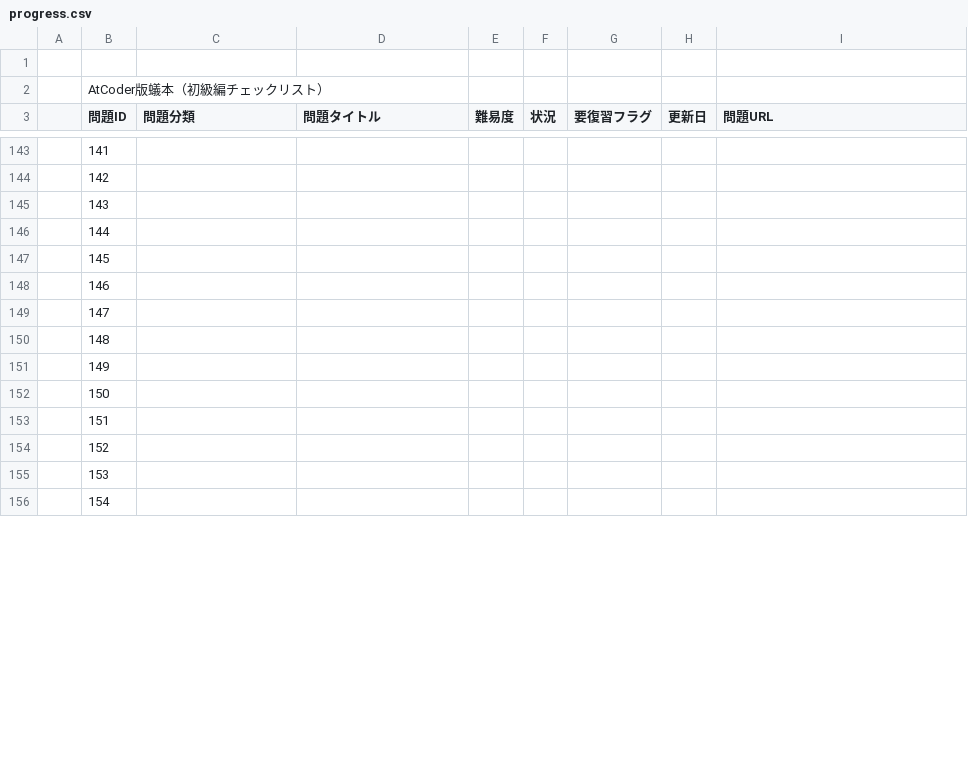
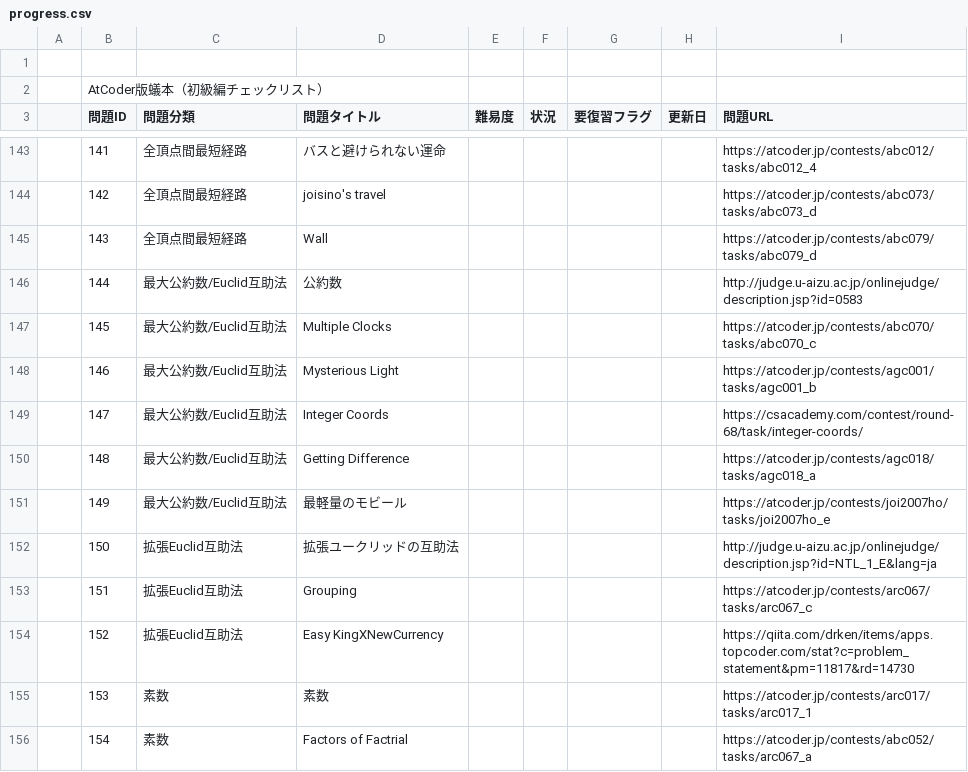
Before and after one commit to nokoshu/Ant-Book-AtCoder-Version, a CSV file: progress.csv, drawn as a sheet; only a part is shown, gaps mark what is left out; the diff covers the shown part only.

Commit message:
update problems

```diff
--- a/progress.csv
+++ b/progress.csv
@@ -143,14 +143,14 @@
-,141,,,,,,,
-,142,,,,,,,
-,143,,,,,,,
-,144,,,,,,,
-,145,,,,,,,
-,146,,,,,,,
-,147,,,,,,,
-,148,,,,,,,
-,149,,,,,,,
-,150,,,,,,,
-,151,,,,,,,
-,152,,,,,,,
-,153,,,,,,,
-,154,,,,,,,
+,141,全頂点間最短経路,バスと避けられない運命,,,,,https://atcoder.jp/contests/abc012/tasks/abc012_4
+,142,全頂点間最短経路,joisino's travel,,,,,https://atcoder.jp/contests/abc073/tasks/abc073_d
+,143,全頂点間最短経路,Wall,,,,,https://atcoder.jp/contests/abc079/tasks/abc079_d
+,144,最大公約数/Euclid互助法,公約数,,,,,http://judge.u-aizu.ac.jp/onlinejudge/description.jsp?id=0583
+,145,最大公約数/Euclid互助法,Multiple Clocks,,,,,https://atcoder.jp/contests/abc070/tasks/abc070_c
+,146,最大公約数/Euclid互助法,Mysterious Light,,,,,https://atcoder.jp/contests/agc001/tasks/agc001_b
+,147,最大公約数/Euclid互助法,Integer Coords,,,,,https://csacademy.com/contest/round-68/task/integer-coords/
+,148,最大公約数/Euclid互助法,Getting Difference,,,,,https://atcoder.jp/contests/agc018/tasks/agc018_a
+,149,最大公約数/Euclid互助法,最軽量のモビール,,,,,https://atcoder.jp/contests/joi2007ho/tasks/joi2007ho_e
+,150,拡張Euclid互助法,拡張ユークリッドの互助法,,,,,http://judge.u-aizu.ac.jp/onlinejudge/description.jsp?id=NTL_1_E&lang=ja
+,151,拡張Euclid互助法,Grouping,,,,,https://atcoder.jp/contests/arc067/tasks/arc067_c
+,152,拡張Euclid互助法,Easy KingXNewCurrency,,,,,https://qiita.com/drken/items/apps.topcoder.com/stat?c=problem_statement&pm=11817&rd=14730
+,153,素数,素数,,,,,https://atcoder.jp/contests/arc017/tasks/arc017_1
+,154,素数,Factors of Factrial,,,,,https://atcoder.jp/contests/abc052/tasks/arc067_a
```
Also changed, not shown: 17 removed rows and 76 edited cells elsewhere in this file.
